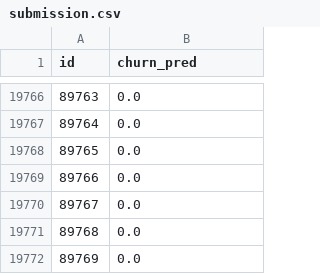
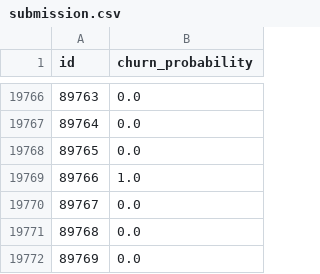
Before and after one commit to nexusfidelity/telecom_churn, a CSV file: submission.csv, drawn as a sheet; only a part is shown, gaps mark what is left out; the diff names each change by its address in the sheet, - before the commit and + after, or states it on an @@ line.

Commit message:
added submission file

```diff
--- a/submission.csv
+++ b/submission.csv
-B1: churn_pred
+B1: churn_probability
-B19769 (churn_probability): 0.0
+B19769 (churn_probability): 1.0
```
Also changed, not shown: 2 other files.
